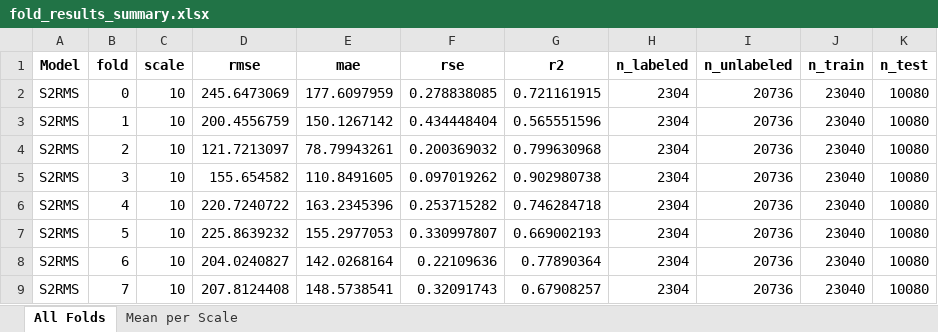
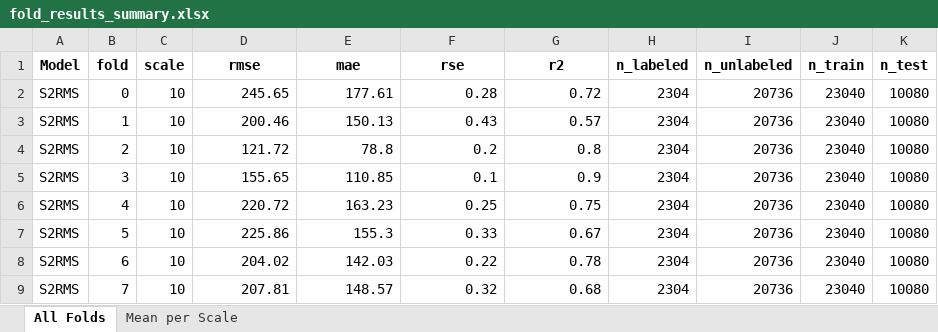
Before and after one commit to npinto97/S2R-Wind, an Excel workbook: fold_results_summary.xlsx, sheet All Folds, drawn as a sheet; only a part is shown; values as stored, in another font and other column widths than the file's, no borders; the diff covers the shown part only; the diff names each change by its address in the sheet, - before the commit and + after, or states it on an @@ line.

```diff
--- a/fold_results_summary.xlsx (sheet All Folds)
+++ b/fold_results_summary.xlsx (sheet All Folds)
-D2 (rmse): 245.6473069
+D2 (rmse): 245.65
-E2 (mae): 177.6097959
+E2 (mae): 177.61
-F2 (rse): 0.278838085
+F2 (rse): 0.28
-G2 (r2): 0.721161915
+G2 (r2): 0.72
-D3 (rmse): 200.4556759
+D3 (rmse): 200.46
-E3 (mae): 150.1267142
+E3 (mae): 150.13
-F3 (rse): 0.434448404
+F3 (rse): 0.43
-G3 (r2): 0.565551596
+G3 (r2): 0.57
-D4 (rmse): 121.7213097
+D4 (rmse): 121.72
-E4 (mae): 78.79943261
+E4 (mae): 78.8
-F4 (rse): 0.200369032
+F4 (rse): 0.2
-G4 (r2): 0.799630968
+G4 (r2): 0.8
-D5 (rmse): 155.654582
+D5 (rmse): 155.65
-E5 (mae): 110.8491605
+E5 (mae): 110.85
-F5 (rse): 0.097019262
+F5 (rse): 0.1
-G5 (r2): 0.902980738
+G5 (r2): 0.9
-D6 (rmse): 220.7240722
+D6 (rmse): 220.72
-E6 (mae): 163.2345396
+E6 (mae): 163.23
-F6 (rse): 0.253715282
+F6 (rse): 0.25
-G6 (r2): 0.746284718
+G6 (r2): 0.75
-D7 (rmse): 225.8639232
+D7 (rmse): 225.86
-E7 (mae): 155.2977053
+E7 (mae): 155.3
-F7 (rse): 0.330997807
+F7 (rse): 0.33
-G7 (r2): 0.669002193
+G7 (r2): 0.67
-D8 (rmse): 204.0240827
+D8 (rmse): 204.02
-E8 (mae): 142.0268164
+E8 (mae): 142.03
-F8 (rse): 0.22109636
+F8 (rse): 0.22
-G8 (r2): 0.77890364
+G8 (r2): 0.78
-D9 (rmse): 207.8124408
+D9 (rmse): 207.81
-E9 (mae): 148.5738541
+E9 (mae): 148.57
-F9 (rse): 0.32091743
+F9 (rse): 0.32
-G9 (r2): 0.67908257
+G9 (r2): 0.68
```
Also changed, not shown: 224 edited cells elsewhere in this sheet, sheet Mean per Scale, 23 other files.
